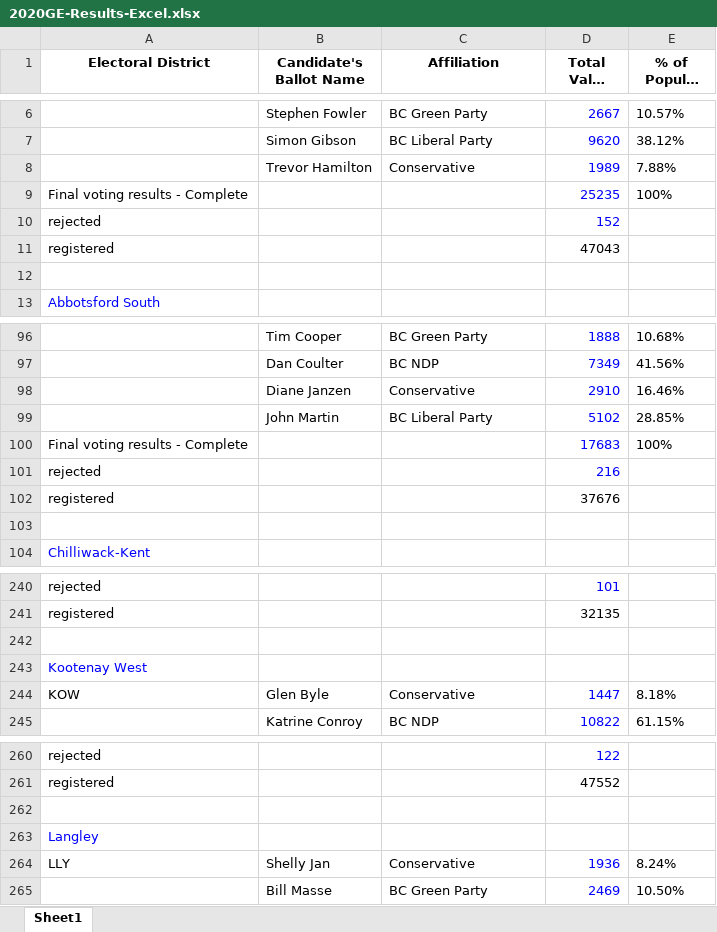
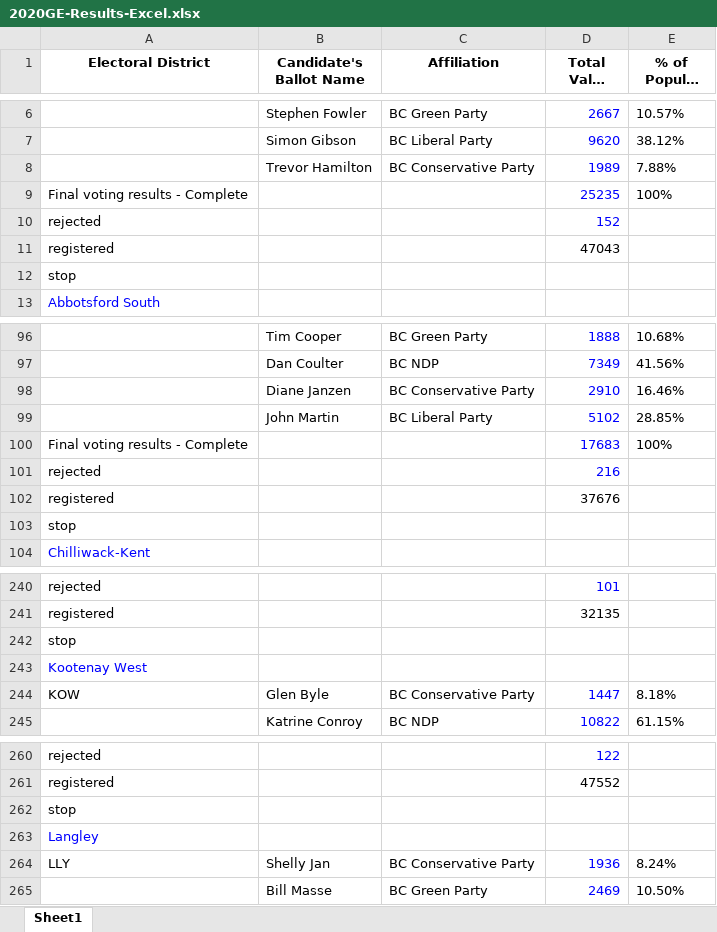
Before and after one commit to nanstey/vote_bc, an Excel workbook: db/excel/2020GE-Results-Excel.xlsx, sheet Sheet1, drawn as a sheet; only a part is shown, gaps mark what is left out; long unchanged cells end in …; values as stored, in another font and other column widths than the file's, no borders; the diff covers the shown part only; the diff names each change by its address in the sheet, - before the commit and + after, or states it on an @@ line.

Commit message:
Edited the sheet a bit to make it easier to read

```diff
--- a/db/excel/2020GE-Results-Excel.xlsx (sheet Sheet1)
+++ b/db/excel/2020GE-Results-Excel.xlsx (sheet Sheet1)
-C8 (Affiliation): Conservative
+C8 (Affiliation): BC Conservative Party
-A12 (Electoral District): (empty)
+A12 (Electoral District): stop
-C98 (Affiliation): Conservative
+C98 (Affiliation): BC Conservative Party
-A103 (Electoral District): (empty)
+A103 (Electoral District): stop
-A242 (Electoral District): (empty)
+A242 (Electoral District): stop
-C244 (Affiliation): Conservative
+C244 (Affiliation): BC Conservative Party
-A262 (Electoral District): (empty)
+A262 (Electoral District): stop
-C264 (Affiliation): Conservative
+C264 (Affiliation): BC Conservative Party
```
Also changed, not shown: 1 added row and 99 edited cells elsewhere in this sheet.
